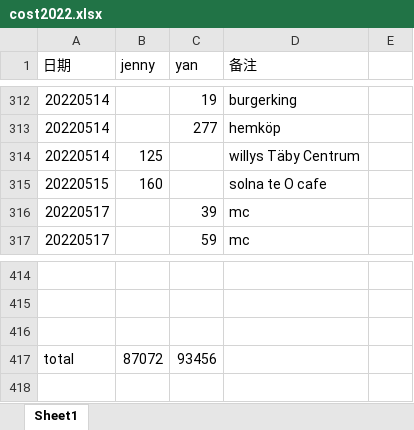
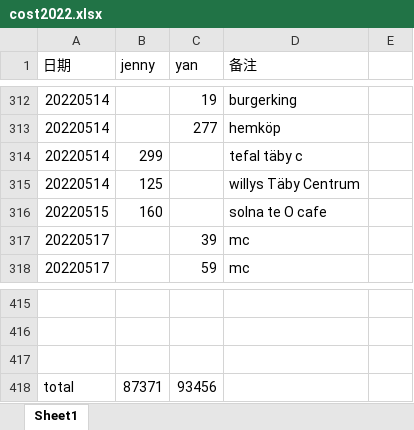
Before and after one commit to yanhuanwang/cost2022, an Excel workbook: cost2022.xlsx, sheet Sheet1, drawn as a sheet; only a part is shown, gaps mark what is left out; values as stored, in another font and other column widths than the file's, no borders; addresses are those after the commit; the diff names each change by its address in the sheet, - before the commit and + after, or states it on an @@ line.

Commit message:
jenny0704022022

```diff
--- a/cost2022.xlsx (sheet Sheet1)
+++ b/cost2022.xlsx (sheet Sheet1)
+row 314: 20220514 | 299 |  | tefal täby c
-B418 (jenny): 87072
+B418 (jenny): 87371
```
Also changed, not shown: formulas that keep their value.
